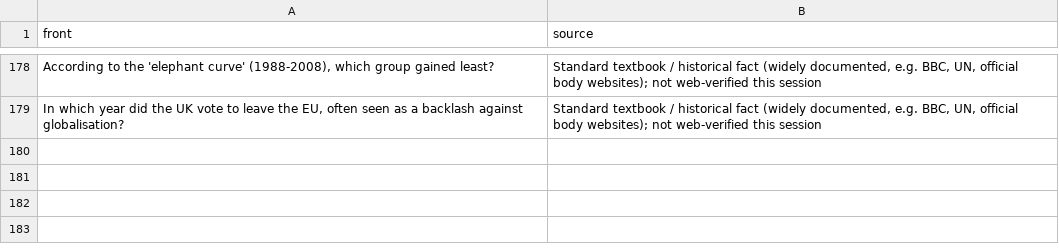
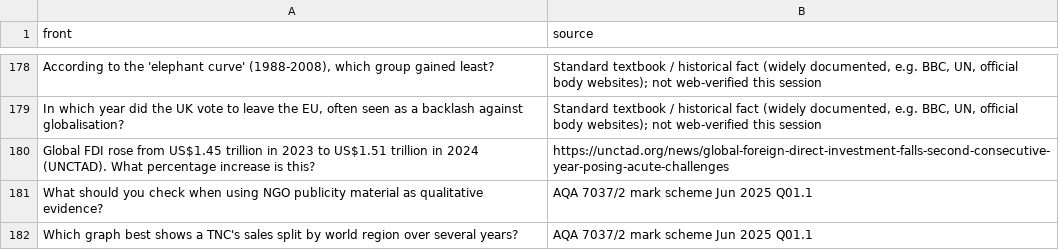
Before and after one commit to PurePastPapers/Purepastpapers, a TSV file: flashcard-build/geography/sources/global.tsv, drawn as a sheet; only a part is shown, gaps mark what is left out; the diff names each change by its address in the sheet, - before the commit and + after, or states it on an @@ line.

```diff
--- a/flashcard-build/geography/sources/global.tsv
+++ b/flashcard-build/geography/sources/global.tsv
+row 180: Global FDI rose from US$1.45 trillion in 2023 to US$1.51 trillion in 2024 (UNCTAD). What percentage increase is this? | https://unctad.org/news/global-foreign-direct-investment-falls-second-consecutive-year-posing-acute-challenges
+row 181: What should you check when using NGO publicity material as qualitative evidence? | AQA 7037/2 mark scheme Jun 2025 Q01.1
+row 182: Which graph best shows a TNC's sales split by world region over several years? | AQA 7037/2 mark scheme Jun 2025 Q01.1
```
Also changed, not shown: 11 other files.
